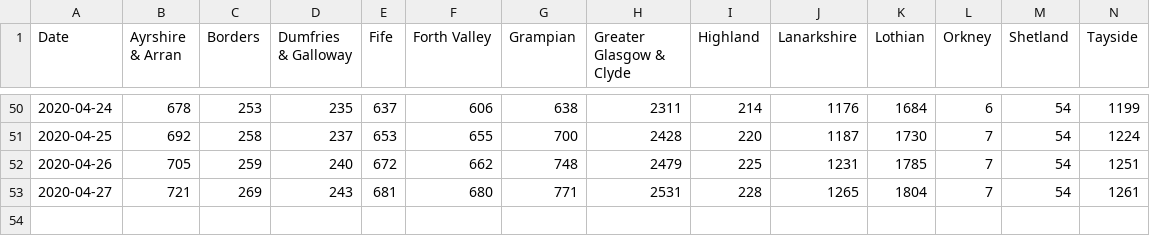
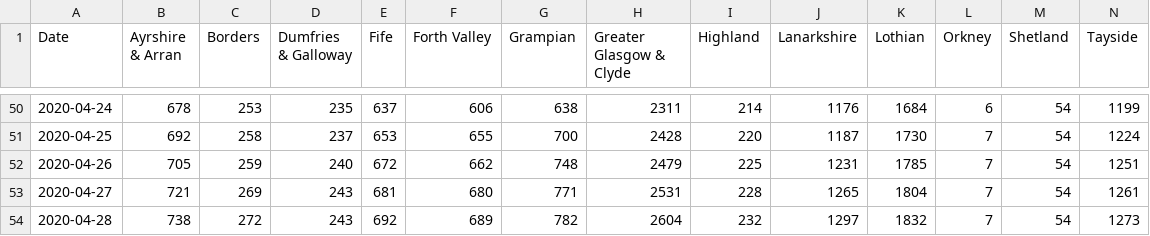
Before and after one commit to ScotGovAnalysis/COVID-19-Management-Information-Up-to-11-04-2022, a CSV file: COVID19 - Daily Management Information - Scottish Health Boards - Cumulative cases.csv, drawn as a sheet; only a part is shown, gaps mark what is left out; rows hold the shown columns only; the diff names each change by its address in the sheet, - before the commit and + after, or states it on an @@ line.

```diff
--- a/COVID19 - Daily Management Information - Scottish Health Boards - Cumulative cases.csv
+++ b/COVID19 - Daily Management Information - Scottish Health Boards - Cumulative cases.csv
+row 54: 2020-04-28 | 738 | 272 | 243 | 692 | 689 | 782 | 2604 | 232 | 1297 | 1832 | 7 | 54 | 1273
```
Also changed, not shown: COVID19 - Daily Management Information - Scottish Health Boards - Hospital patients.csv, COVID19 - Daily Management Information - Scottish Health Boards - ICU patients.csv.
